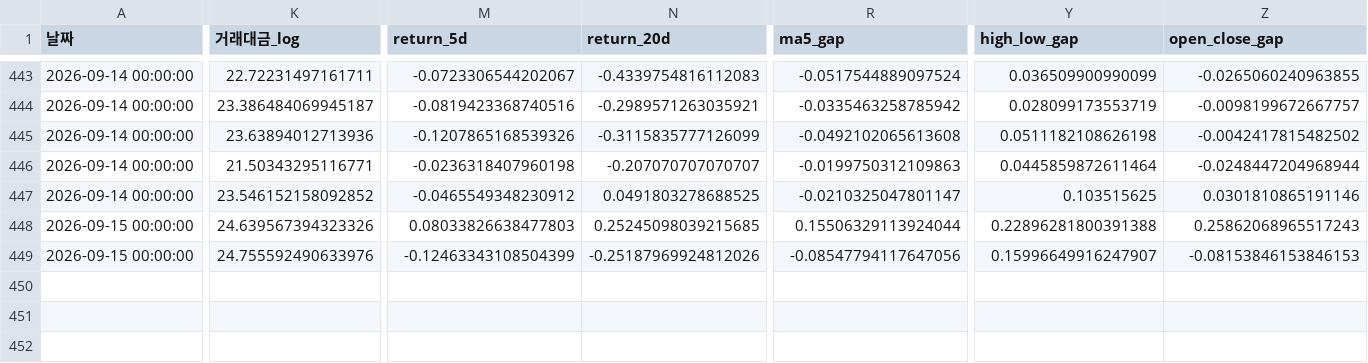
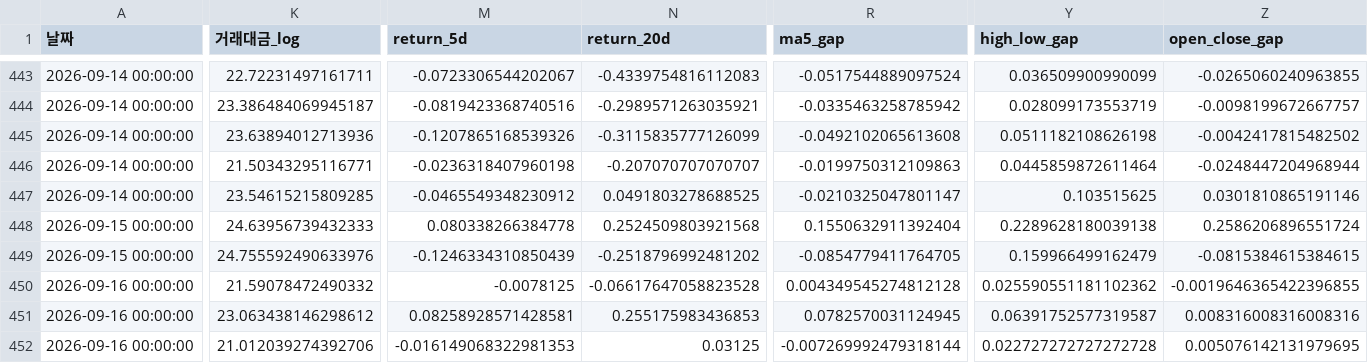
Before and after one commit to dhkimsk2012-source/kosdaq-auto-signal, a CSV file: paper_trading_log.csv, drawn as a sheet; only a part is shown, gaps mark what is left out; rows hold the shown columns only; the diff covers the shown part only; the diff names each change by its address in the sheet, - before the commit and + after, or states it on an @@ line.

```diff
--- a/paper_trading_log.csv
+++ b/paper_trading_log.csv
-K447 (거래대금_log): 23.546152158092852
+K447 (거래대금_log): 23.54615215809285
-K448 (거래대금_log): 24.639567394323326
+K448 (거래대금_log): 24.63956739432333
-M448 (return_5d): 0.08033826638477803
+M448 (return_5d): 0.080338266384778
-N448 (return_20d): 0.25245098039215685
+N448 (return_20d): 0.2524509803921568
-R448 (ma5_gap): 0.15506329113924044
+R448 (ma5_gap): 0.1550632911392404
-Y448 (high_low_gap): 0.22896281800391388
+Y448 (high_low_gap): 0.2289628180039138
-Z448 (open_close_gap): 0.25862068965517243
+Z448 (open_close_gap): 0.2586206896551724
-M449 (return_5d): -0.12463343108504399
+M449 (return_5d): -0.1246334310850439
-N449 (return_20d): -0.25187969924812026
+N449 (return_20d): -0.2518796992481202
-R449 (ma5_gap): -0.08547794117647056
+R449 (ma5_gap): -0.0854779411764705
-Y449 (high_low_gap): 0.15996649916247907
+Y449 (high_low_gap): 0.159966499162479
-Z449 (open_close_gap): -0.08153846153846153
+Z449 (open_close_gap): -0.0815384615384615
+row 450: 2026-09-16 00:00:00 | 21.59078472490332 | -0.0078125 | -0.06617647058823528 | 0.004349545274812128 | 0.025590551181102362 | -0.0019646365422396855
+row 451: 2026-09-16 00:00:00 | 23.063438146298612 | 0.08258928571428581 | 0.255175983436853 | 0.0782570031124945 | 0.06391752577319587 | 0.008316008316008316
+row 452: 2026-09-16 00:00:00 | 21.012039274392706 | -0.016149068322981353 | 0.03125 | -0.007269992479318144 | 0.022727272727272728 | 0.005076142131979695
```
Also changed, not shown: 4 edited cells elsewhere in this file.
